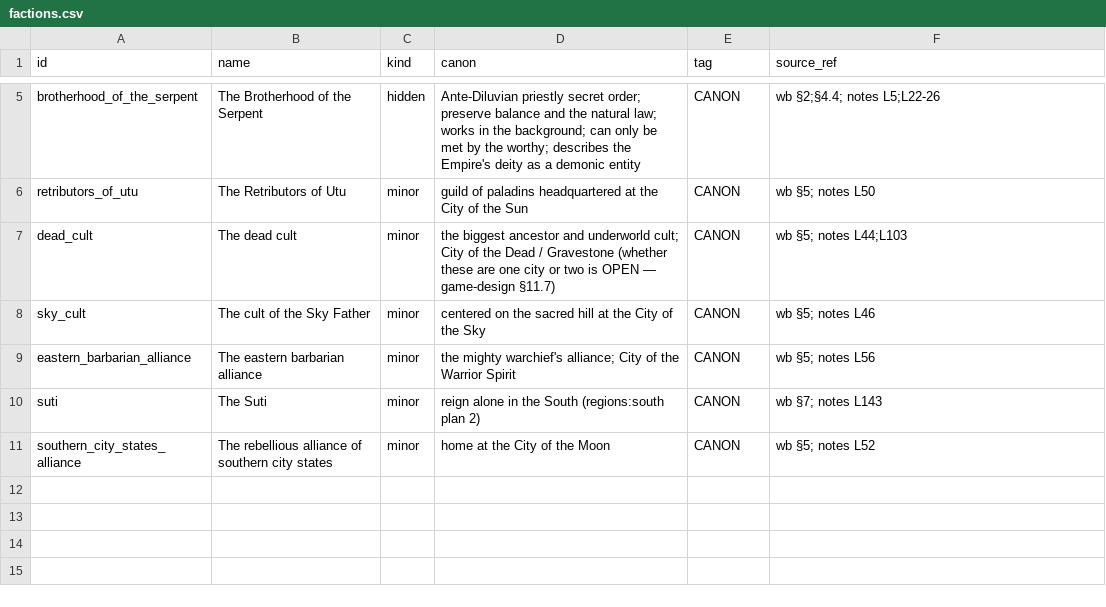
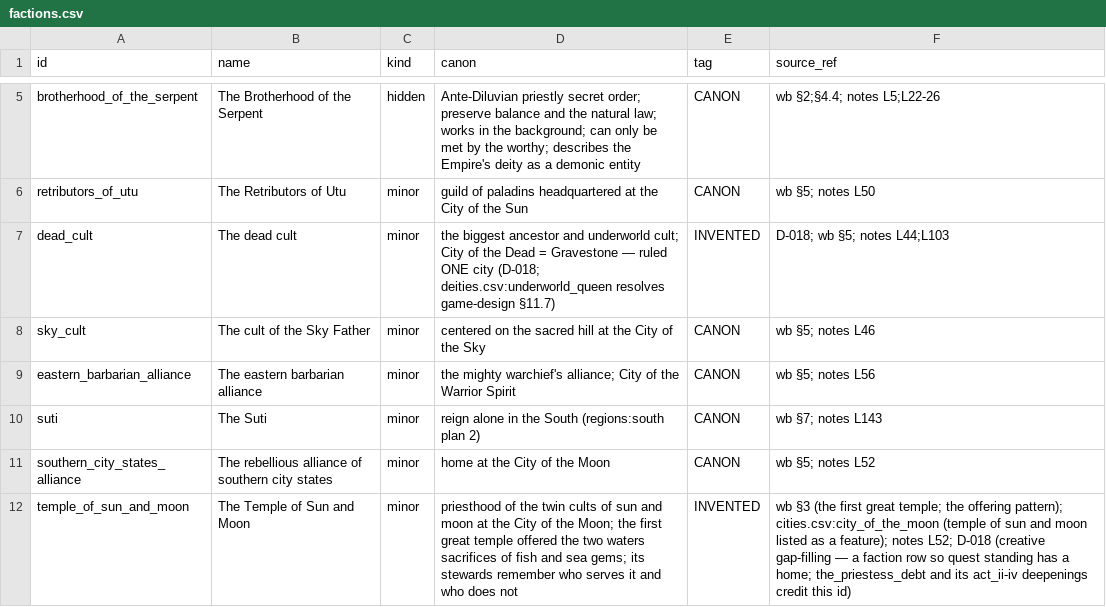
Before and after one commit to CodePhantom-1/schizo-game, a CSV file: unreal/Content/Sim/canon/factions.csv, drawn as a sheet; only a part is shown, gaps mark what is left out.

```diff
--- a/unreal/Content/Sim/canon/factions.csv
+++ b/unreal/Content/Sim/canon/factions.csv
@@ -6,3 +6,3 @@ brotherhood_of_the_serpent,The Brotherhood of the Serpent,hidden,Ante-Diluvian p
 retributors_of_utu,The Retributors of Utu,minor,guild of paladins headquartered at the City of the Sun,CANON,wb §5; notes L50
-dead_cult,The dead cult,minor,the biggest ancestor and underworld cult; City of the Dead / Gravestone (whether these are one city or two is OPEN — game-design §11.7),CANON,wb §5; notes L44;L103
+dead_cult,The dead cult,minor,the biggest ancestor and underworld cult; City of the Dead = Gravestone — ruled ONE city (D-018; deities.csv:underworld_queen resolves game-design §11.7),INVENTED,"D-018; wb §5; notes L44;L103"
 sky_cult,The cult of the Sky Father,minor,centered on the sacred hill at the City of the Sky,CANON,wb §5; notes L46
@@ -11 +11,2 @@ suti,The Suti,minor,reign alone in the South (regions:south plan 2),CANON,wb §7
 southern_city_states_alliance,The rebellious alliance of southern city states,minor,home at the City of the Moon,CANON,wb §5; notes L52
+temple_of_sun_and_moon,The Temple of Sun and Moon,minor,priesthood of the twin cults of sun and moon at the City of the Moon; the first great temple offered the two waters sacrifices of fish and sea gems; its stewards remember who serves it and who does not,INVENTED,wb §3 (the first great temple; the offering pattern); cities.csv:city_of_the_moon (temple of sun and moon listed as a feature); notes L52; D-018 (creative gap-filling — a faction row so quest standing has a home; the_priestess_debt and its act_ii-iv deepenings credit this id)
```
Also changed, not shown: unreal/Content/Sim/canon/names.csv, unreal/Content/Sim/canon/pantheons.csv, 34 other files.
